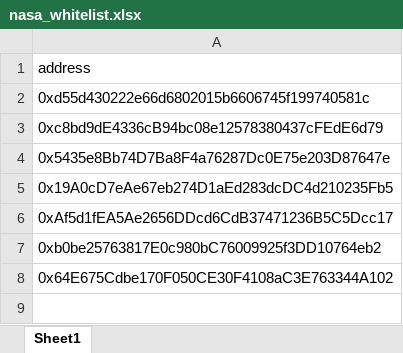
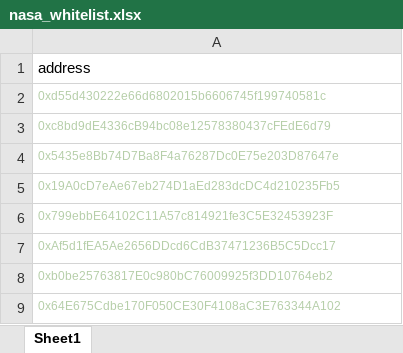
Before and after one commit to Link-Key/Linkkey_Offcial, an Excel workbook: src/assets/excel/nasa_whitelist.xlsx, sheet Sheet1, drawn as a sheet; values as stored, in another font and other column widths than the file's, no borders; addresses are those after the commit; the diff names each change by its address in the sheet, - before the commit and + after, or states it on an @@ line.

```diff
--- a/src/assets/excel/nasa_whitelist.xlsx (sheet Sheet1)
+++ b/src/assets/excel/nasa_whitelist.xlsx (sheet Sheet1)
-A2:A5 text colour: black
+A2:A5 text colour: #B5CEA8, text size: smaller
+row 6: 0x799ebbE64102C11A57c814921fe3C5E32453923F
-A7:A9 text colour: black
+A7:A9 text colour: #B5CEA8, text size: smaller
```
Also changed, not shown: 14 other files.
